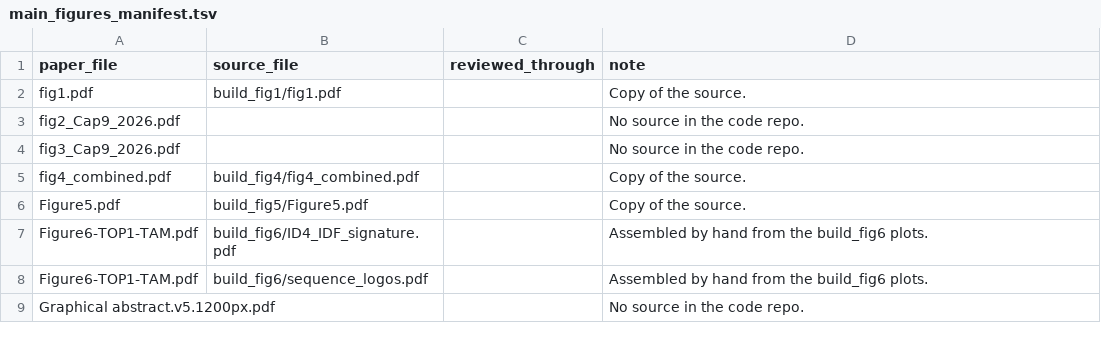
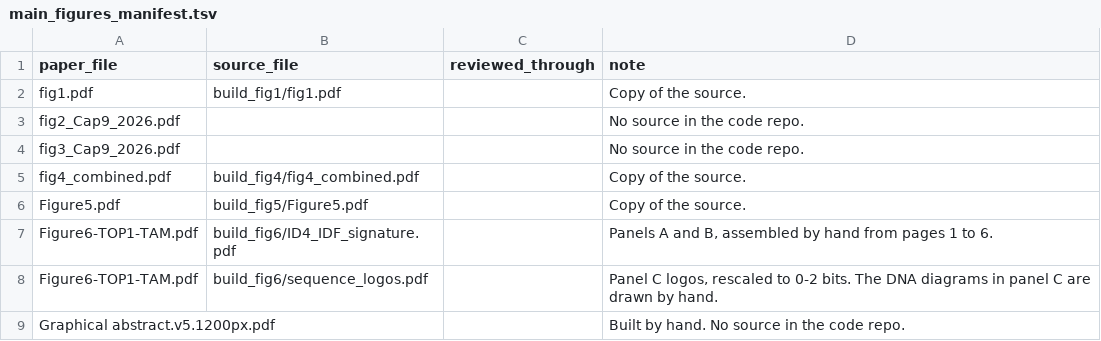
Before and after one commit to liumoLM/Liu2024, a TSV file: main_figures_manifest.tsv, drawn as a sheet.

```diff
--- a/main_figures_manifest.tsv
+++ b/main_figures_manifest.tsv
@@ -6,4 +6,4 @@ fig4_combined.pdf	build_fig4/fig4_combined.pdf		Copy of the source.
 Figure5.pdf	build_fig5/Figure5.pdf		Copy of the source.
-Figure6-TOP1-TAM.pdf	build_fig6/ID4_IDF_signature.pdf		Assembled by hand from the build_fig6 plots.
-Figure6-TOP1-TAM.pdf	build_fig6/sequence_logos.pdf		Assembled by hand from the build_fig6 plots.
-Graphical abstract.v5.1200px.pdf			No source in the code repo.
+Figure6-TOP1-TAM.pdf	build_fig6/ID4_IDF_signature.pdf		Panels A and B, assembled by hand from pages 1 to 6.
+Figure6-TOP1-TAM.pdf	build_fig6/sequence_logos.pdf		Panel C logos, rescaled to 0-2 bits. The DNA diagrams in panel C are drawn by hand.
+Graphical abstract.v5.1200px.pdf			Built by hand. No source in the code repo.
```
Also changed, not shown: 1 other file.
